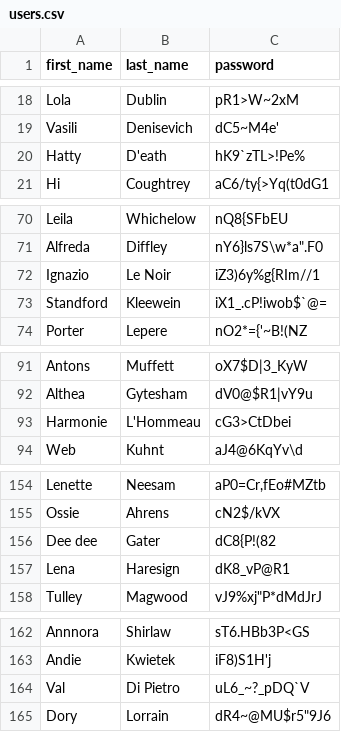
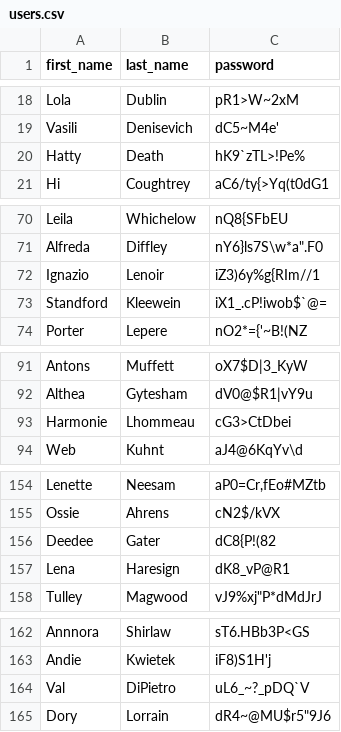
Before and after one commit to Diokarn/user-injector, a CSV file: users.csv, drawn as a sheet; only a part is shown, gaps mark what is left out.

Commit message:
final

```diff
--- a/users.csv
+++ b/users.csv
@@ -19,3 +19,3 @@ Lola,Dublin,pR1>W~2xM
 Vasili,Denisevich,dC5~M4e'
-Hatty,D'eath,hK9`zTL>!Pe%
+Hatty,Death,hK9`zTL>!Pe%
 Hi,Coughtrey,aC6/ty{>Yq(t0dG1
@@ -71,3 +71,3 @@ Leila,Whichelow,nQ8{SFbEU
 Alfreda,Diffley,"nY6}ls7S\w*a"".F0"
-Ignazio,Le Noir,iZ3)6y%g{RIm//1
+Ignazio,Lenoir,iZ3)6y%g{RIm//1
 Standford,Kleewein,iX1_.cP!iwob$`@=
@@ -92,3 +92,3 @@ Antons,Muffett,oX7$D|3_KyW
 Althea,Gytesham,dV0@$R1|vY9u
-Harmonie,L'Hommeau,cG3>CtDbei
+Harmonie,Lhommeau,cG3>CtDbei
 Web,Kuhnt,aJ4@6KqYv\d
@@ -155,3 +155,3 @@ Lenette,Neesam,"aP0=Cr,fEo#MZtb"
 Ossie,Ahrens,cN2$/kVX
-Dee dee,Gater,dC8{P!(82
+Deedee,Gater,dC8{P!(82
 Lena,Haresign,dK8_vP@R1
@@ -163,3 +163,3 @@ Annnora,Shirlaw,sT6.HBb3P<GS
 Andie,Kwietek,iF8)S1H'j
-Val,Di Pietro,uL6_~?_pDQ`V
+Val,DiPietro,uL6_~?_pDQ`V
 Dory,Lorrain,"dR4~@MU$r5""9J6"
```
